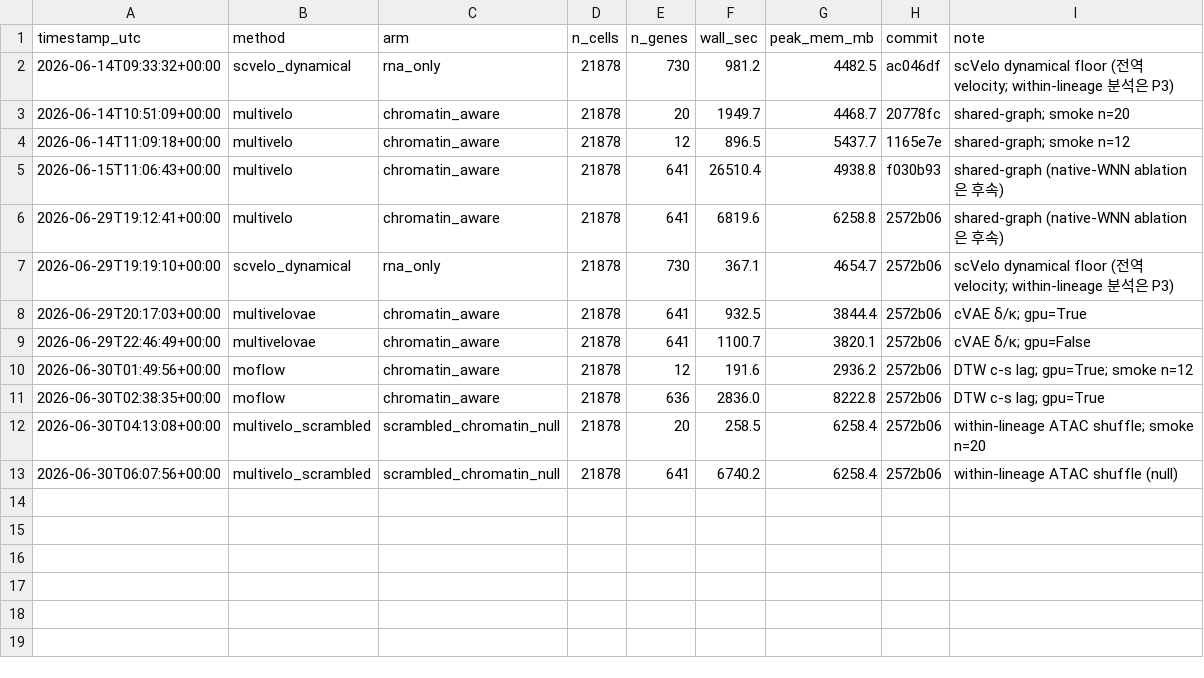
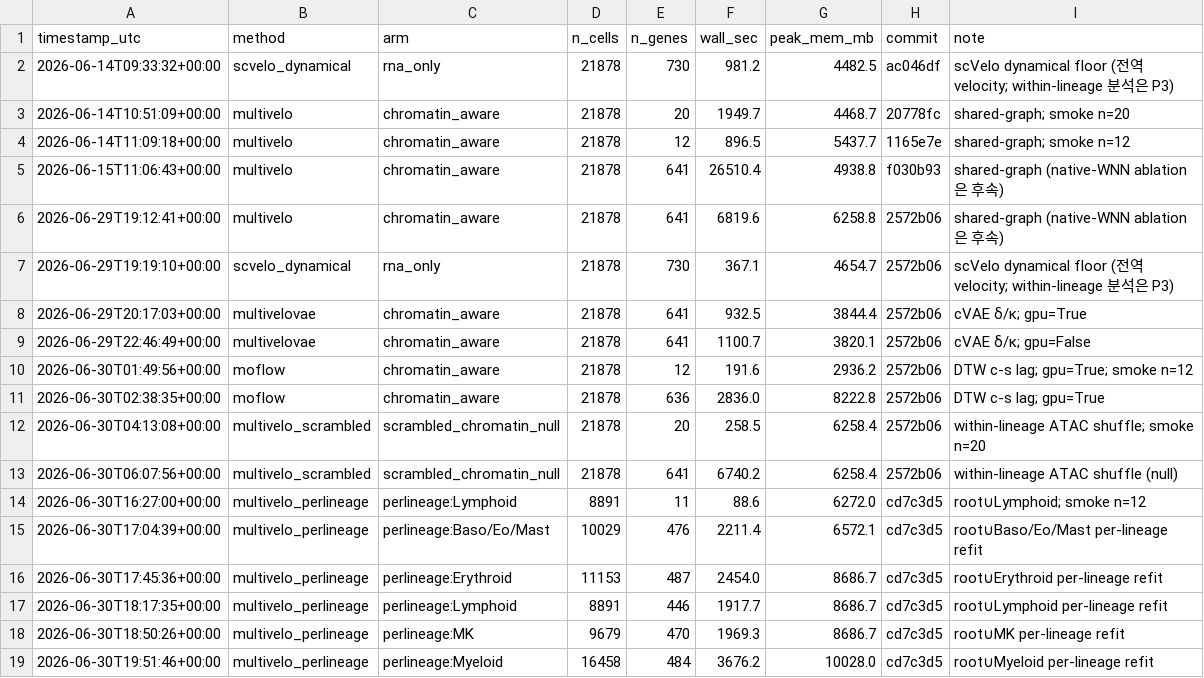
Before and after one commit to biospin/BioProject01, a CSV file: pipeline/hspc-velocity-benchmark/results/runtime.csv, drawn as a sheet; the diff names each change by its address in the sheet, - before the commit and + after, or states it on an @@ line.

Commit message:
BIOP01-26 per-lineage MultiVelo refit(5 lineage 따로 fit) → cross-lineage lag 일치도 약함(ρ med 0.349) = within-lineage 축에서도 H1 확증
- p2_multivelo_perlineage.py: 각 terminal lineage = root(HSC/MPP)∪L 부분집합 따로 fit(P1 동일 substrate)
- p3_lineage_refit.py: cross-lineage lag magnitude Spearman, α_c 대조군, vs전역 fit
- lineage_refit.md: lag ρ median 0.349(양수 10/10, 경계) vs α_c 0.483(더 robust→H1 재현)
- per-lineage vs 전역 fit ρ 0.23~0.46 → 전역 fit이 lineage 신호 뭉갬(refit 정당)

```diff
--- a/pipeline/hspc-velocity-benchmark/results/runtime.csv
+++ b/pipeline/hspc-velocity-benchmark/results/runtime.csv
+row 14: 2026-06-30T16:27:00+00:00 | multivelo_perlineage | perlineage:Lymphoid | 8891 | 11 | 88.6 | 6272.0 | cd7c3d5 | root∪Lymphoid; smoke n=12
+row 15: 2026-06-30T17:04:39+00:00 | multivelo_perlineage | perlineage:Baso/Eo/Mast | 10029 | 476 | 2211.4 | 6572.1 | cd7c3d5 | root∪Baso/Eo/Mast per-lineage refit
+row 16: 2026-06-30T17:45:36+00:00 | multivelo_perlineage | perlineage:Erythroid | 11153 | 487 | 2454.0 | 8686.7 | cd7c3d5 | root∪Erythroid per-lineage refit
+row 17: 2026-06-30T18:17:35+00:00 | multivelo_perlineage | perlineage:Lymphoid | 8891 | 446 | 1917.7 | 8686.7 | cd7c3d5 | root∪Lymphoid per-lineage refit
+row 18: 2026-06-30T18:50:26+00:00 | multivelo_perlineage | perlineage:MK | 9679 | 470 | 1969.3 | 8686.7 | cd7c3d5 | root∪MK per-lineage refit
+row 19: 2026-06-30T19:51:46+00:00 | multivelo_perlineage | perlineage:Myeloid | 16458 | 484 | 3676.2 | 10028.0 | cd7c3d5 | root∪Myeloid per-lineage refit
```
Also changed, not shown: 10 other files.
